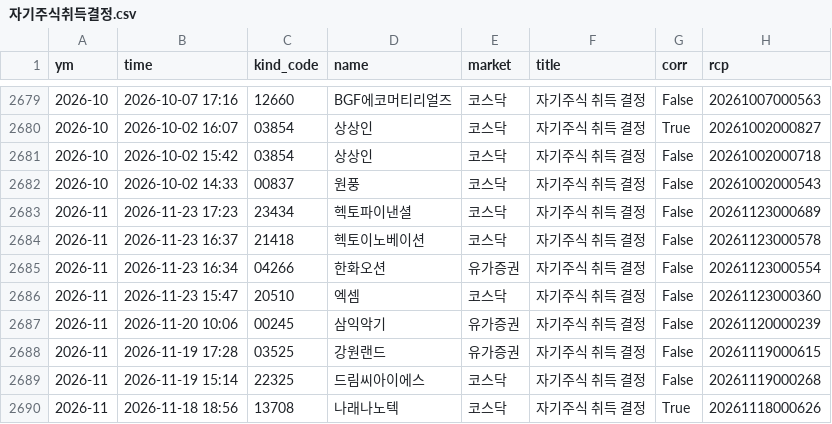
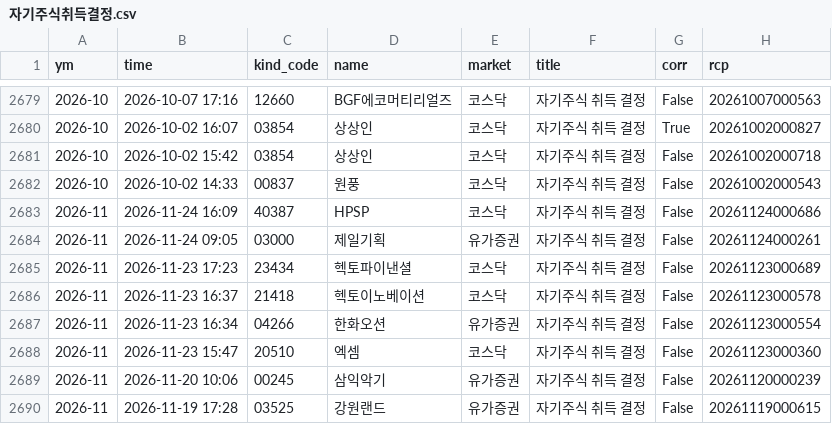
Before and after one commit to joselee63/joselee63.github.io, a CSV file: alpha/kind/자기주식취득결정.csv, drawn as a sheet; only a part is shown, gaps mark what is left out; the shorter side is filled out with more unchanged rows.

```diff
--- a/alpha/kind/자기주식취득결정.csv
+++ b/alpha/kind/자기주식취득결정.csv
@@ -2682,2 +2682,4 @@
 2026-10,2026-10-02 14:33,00837,원풍,코스닥,자기주식 취득 결정,False,20261002000543
+2026-11,2026-11-24 16:09,40387,HPSP,코스닥,자기주식 취득 결정,False,20261124000686
+2026-11,2026-11-24 09:05,03000,제일기획,유가증권,자기주식 취득 결정,False,20261124000261
 2026-11,2026-11-23 17:23,23434,헥토파이낸셜,코스닥,자기주식 취득 결정,False,20261123000689
```
Also changed, not shown: alpha/kind/자기주식취득신탁계약체결결정.csv, alpha/reports/hk_2026.csv, 4 other files.
